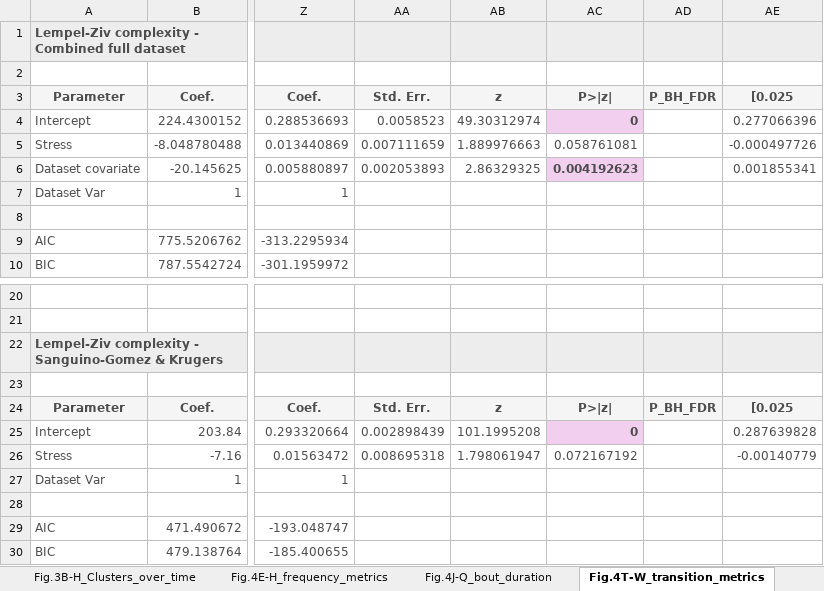
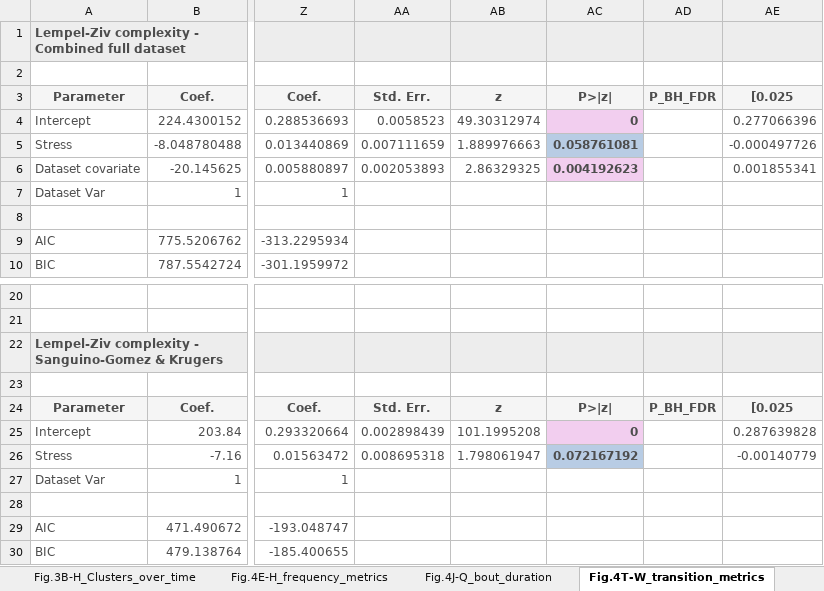
Before and after one commit to antonio-lozano/coping-dynamics-sequencing, an Excel workbook: report/statistical_report.xlsx, sheet Fig.4T-W_transition_metrics, drawn as a sheet; only a part is shown, gaps mark what is left out; values as stored, in another font and other column widths than the file's, no borders; the diff names each change by its address in the sheet, - before the commit and + after, or states it on an @@ line.

```diff
--- a/report/statistical_report.xlsx (sheet Fig.4T-W_transition_metrics)
+++ b/report/statistical_report.xlsx (sheet Fig.4T-W_transition_metrics)
@@ AC5 fill: none → #B8CCE4, bold: off → on @@
@@ AC26 fill: none → #B8CCE4, bold: off → on @@
```
Also changed, not shown: sheet Fig.5D-J_Time_posthoc, sheet Fig.6L-S_Bout_duration, sheet Fig.2E-F_Precision_recall, sheet Fig.5D-J_Cluster_timecourse, sheet Fig.6G-K_Frequency_metrics, sheet Fig.3B-H_Clusters_over_time, 12 more sheets, other sheet tabs, 33 other files.
